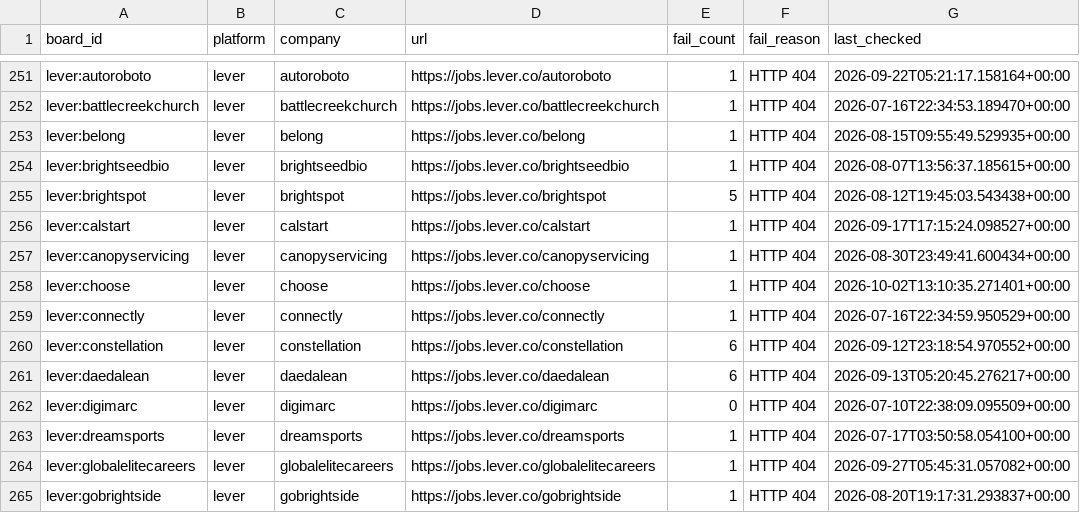
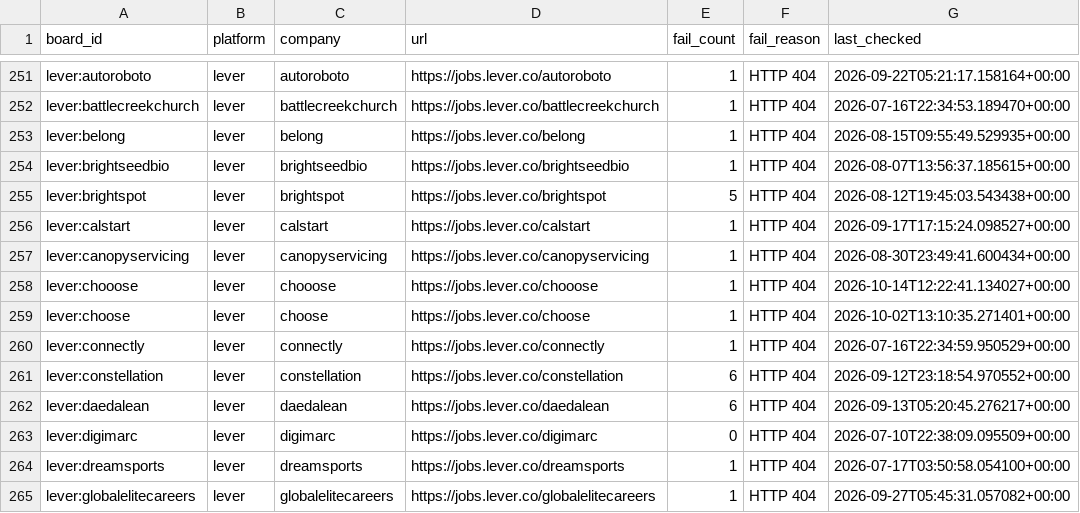
Before and after one commit to likithreddy25/job-radar, a CSV file: state/gha-dead_boards_broad_non_workday.csv, drawn as a sheet; only a part is shown, gaps mark what is left out; the shorter side is filled out with more unchanged rows.

```diff
--- a/state/gha-dead_boards_broad_non_workday.csv
+++ b/state/gha-dead_boards_broad_non_workday.csv
@@ -257,2 +257,3 @@ lever:calstart,lever,calstart,https://jobs.lever.co/calstart,1,HTTP 404,2026-09-
 lever:canopyservicing,lever,canopyservicing,https://jobs.lever.co/canopyservicing,1,HTTP 404,2026-08-30T23:49:41.600434+00:00
+lever:chooose,lever,chooose,https://jobs.lever.co/chooose,1,HTTP 404,2026-10-14T12:22:41.134027+00:00
 lever:choose,lever,choose,https://jobs.lever.co/choose,1,HTTP 404,2026-10-02T13:10:35.271401+00:00
```
Also changed, not shown: 1 other file.
